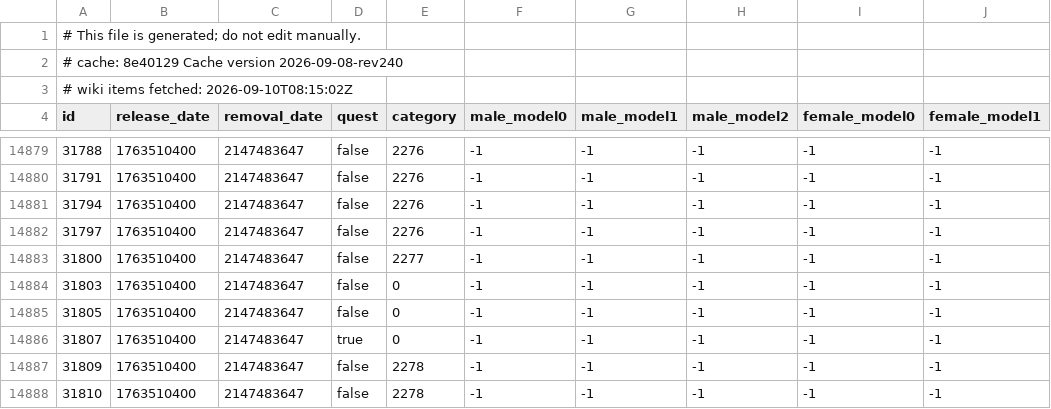
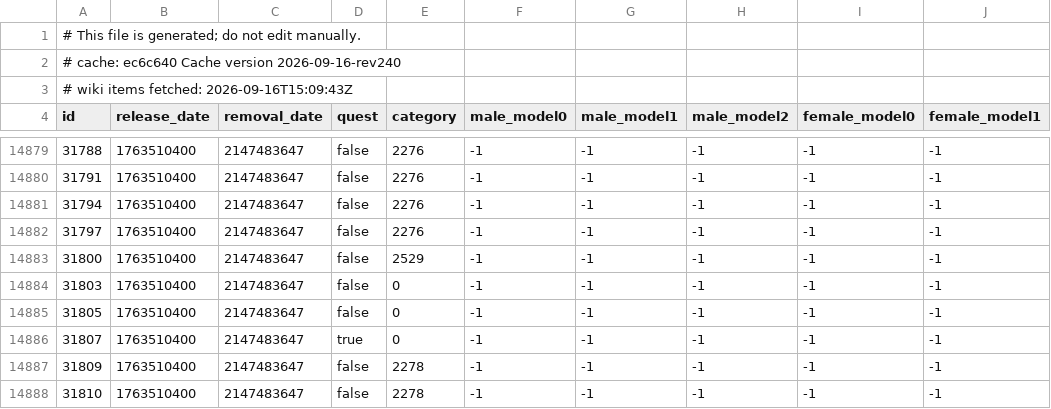
Before and after one commit to jhughes/glamourer_data, a CSV file: v1/item_sheet.csv, drawn as a sheet; only a part is shown, gaps mark what is left out; the diff names each change by its address in the sheet, - before the commit and + after, or states it on an @@ line.

```diff
--- a/v1/item_sheet.csv
+++ b/v1/item_sheet.csv
-A2 (id): # cache: 8e40129 Cache version 2026-09-08-rev240
+A2 (id): # cache: ec6c640 Cache version 2026-09-16-rev240
-A3 (id): # wiki items fetched: 2026-09-10T08:15:02Z
+A3 (id): # wiki items fetched: 2026-09-16T15:09:43Z
-E14883 (category): 2277
+E14883 (category): 2529
```
Also changed, not shown: v1/item_dedupe_sheet.csv, v1/npc_sheet.csv, 2 other files.
